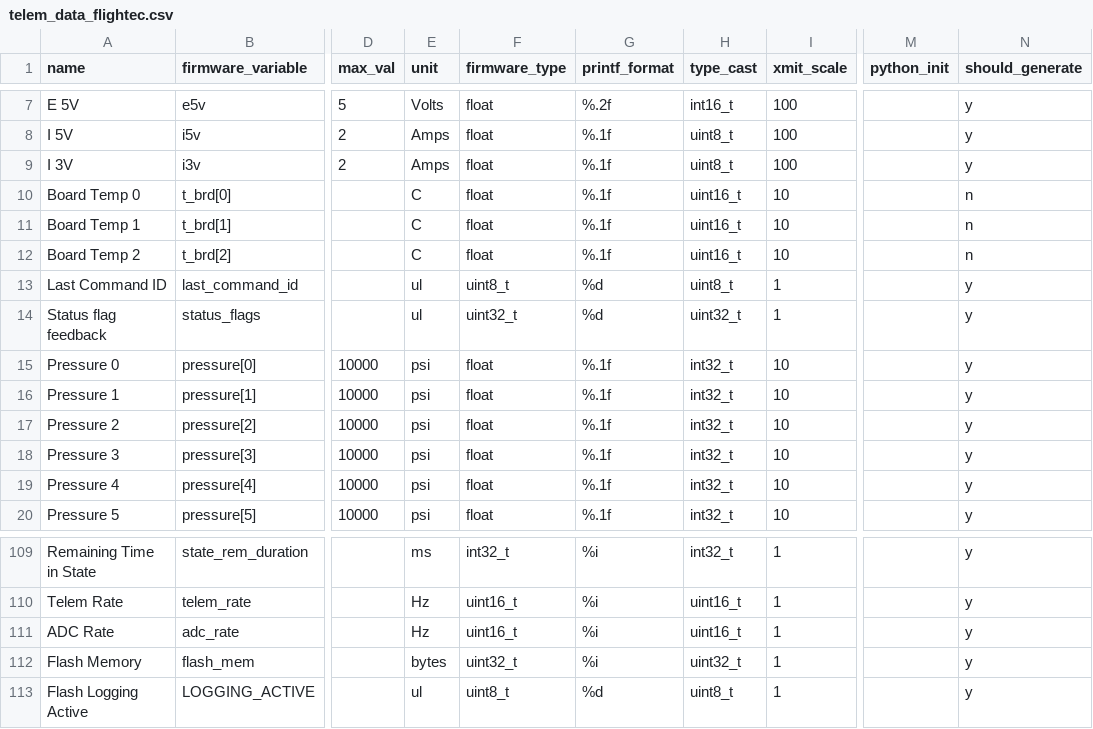
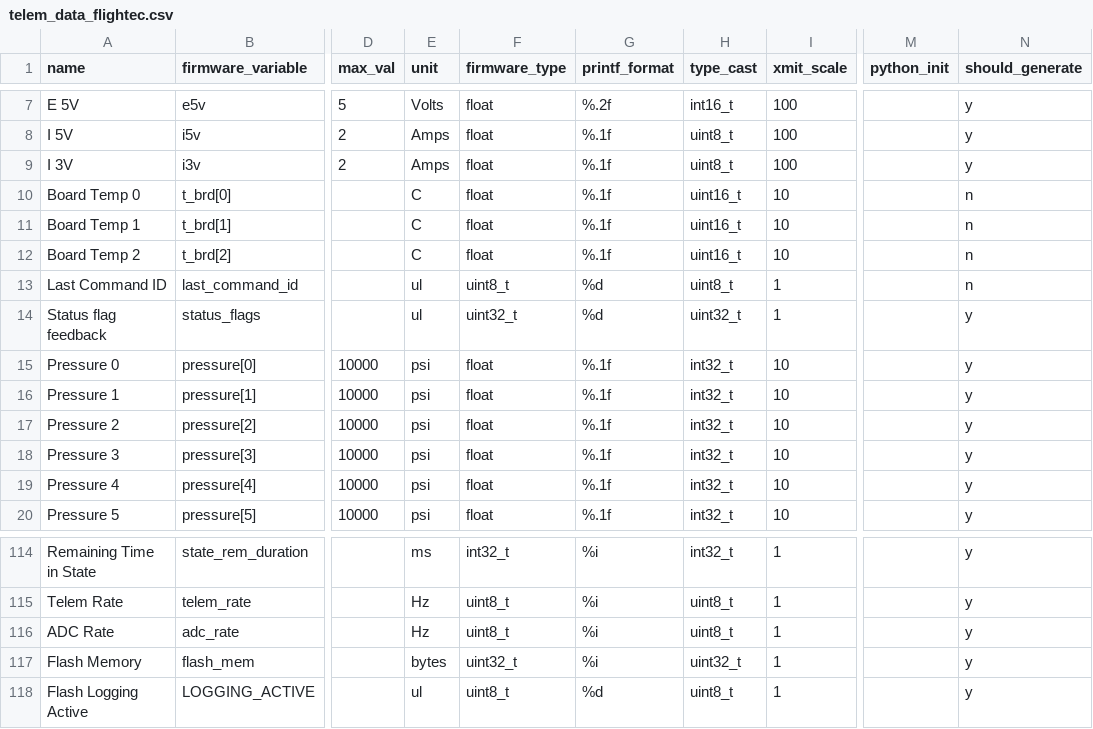
Before and after one commit to nkalan/MASA-firmware-libraries, a CSV file: SerialComms/python/telem_data_flightec.csv, drawn as a sheet; only a part is shown, gaps mark what is left out; addresses are those after the commit; the diff covers the shown part only; the diff names each change by its address in the sheet, - before the commit and + after, or states it on an @@ line.

```diff
--- a/SerialComms/python/telem_data_flightec.csv
+++ b/SerialComms/python/telem_data_flightec.csv
-N13 (should_generate): y
+N13 (should_generate): n
-F115:F116 (firmware_type): uint16_t
+F115:F116 (firmware_type): uint8_t
-H115:H116 (type_cast): uint16_t
+H115:H116 (type_cast): uint8_t
```
Also changed, not shown: 5 added rows and 47 edited cells elsewhere in this file, SerialComms/python/telem_cmd_template.csv.
